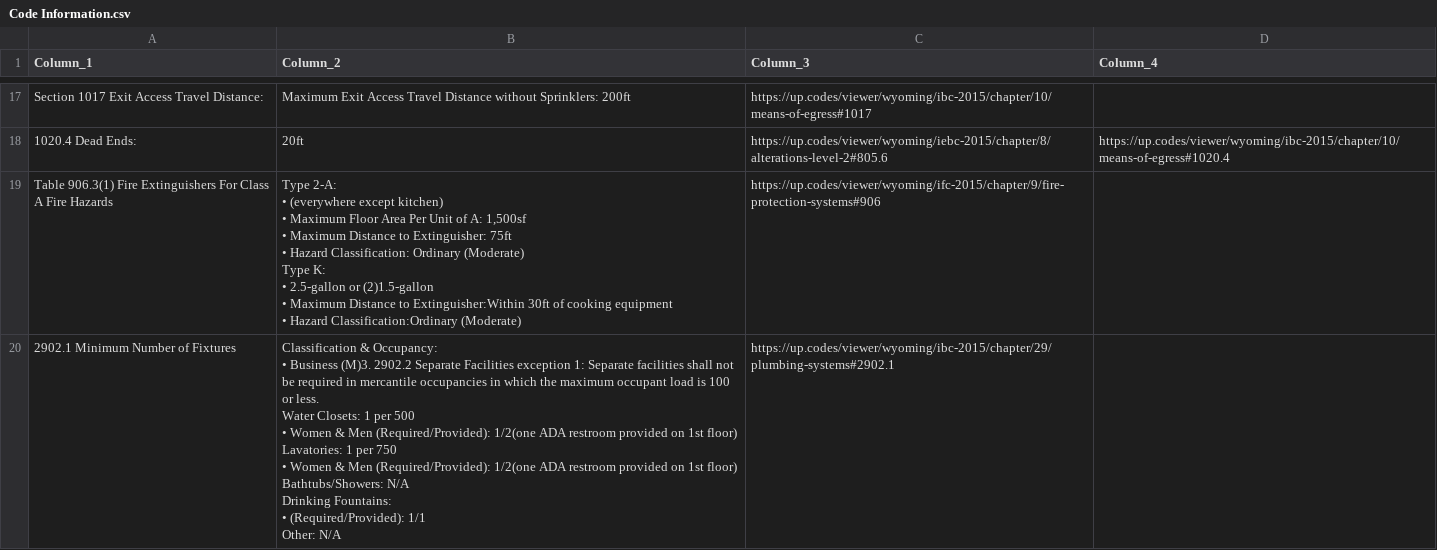
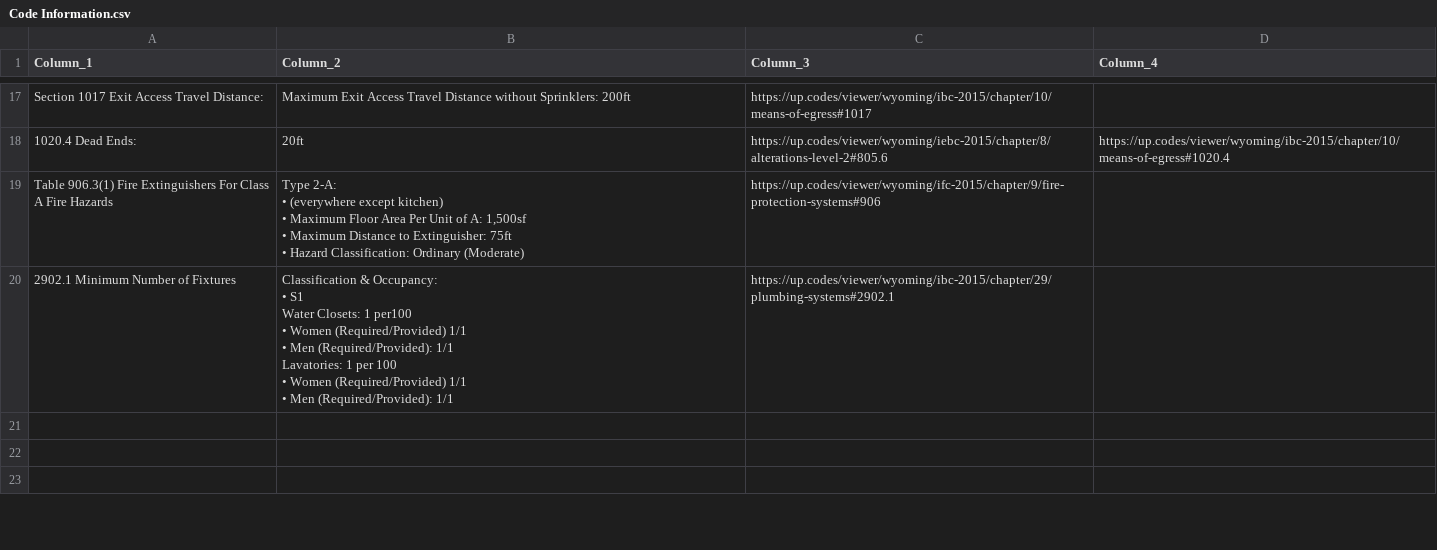
Before and after one commit to OpeningDesign/OD_Library, a CSV file: Code/Code Information.csv, drawn as a sheet; only a part is shown, gaps mark what is left out; the diff covers the shown part only.

```diff
--- a/Code/Code Information.csv
+++ b/Code/Code Information.csv
@@ -69,20 +66,19 @@ Section 1017 Exit Access Travel Distance:,Maximum Exit Access Travel Distance wi
 1020.4 Dead Ends:,20ft,https://up.codes/viewer/wyoming/iebc-2015/chapter/8/alterations-level-2#805.6,https://up.codes/viewer/wyoming/ibc-2015/chapter/10/means-of-egress#1020.4
-Table 906.3(1) Fire Extinguishers For Class A Fire Hazards ,"Type 2-A:
-      • (everywhere except kitchen)
-      • Maximum Floor Area Per Unit of A: 1,500sf
-      • Maximum Distance to Extinguisher: 75ft
-      • Hazard Classification: Ordinary (Moderate)
-Type K:
-      • 2.5-gallon or (2)1.5-gallon
-      • Maximum Distance to Extinguisher:Within 30ft of cooking equipment
-      • Hazard Classification:Ordinary (Moderate)",https://up.codes/viewer/wyoming/ifc-2015/chapter/9/fire-protection-systems#906,
-2902.1 Minimum Number of Fixtures,"Classification & Occupancy:
-      • Business (M)3. 2902.2 Separate Facilities exception 1: Separate facilities shall not be required in mercantile occupancies in which the maximum occupant load is 100 or less.
-Water Closets: 1 per 500
-      • Women & Men (Required/Provided): 1/2(one ADA restroom provided on 1st floor)
-Lavatories: 1 per 750
-      • Women & Men (Required/Provided): 1/2(one ADA restroom provided on 1st floor)
-Bathtubs/Showers: N/A
-Drinking Fountains:
-      • (Required/Provided): 1/1
-Other: N/A",https://up.codes/viewer/wyoming/ibc-2015/chapter/29/plumbing-systems#2902.1,
+Table 906.3(1) Fire Extinguishers For Class A Fire Hazards ,"Type 2-A:
+      • (everywhere except kitchen)
+      • Maximum Floor Area Per Unit of A: 1,500sf
+      • Maximum Distance to Extinguisher: 75ft
+      • Hazard Classification: Ordinary (Moderate)
+",https://up.codes/viewer/wyoming/ifc-2015/chapter/9/fire-protection-systems#906,
+2902.1 Minimum Number of Fixtures,"Classification & Occupancy:
+      • S1
+Water Closets: 1 per100
+      • Women (Required/Provided) 1/1
+      • Men (Required/Provided): 1/1
+Lavatories: 1 per 100
+      • Women (Required/Provided) 1/1
+      • Men (Required/Provided): 1/1
+",https://up.codes/viewer/wyoming/ibc-2015/chapter/29/plumbing-systems#2902.1,
+,,,
+,,,
+,,,
```
Also changed, not shown: 4 added rows and 4 edited cells elsewhere in this file, 8 other files.
